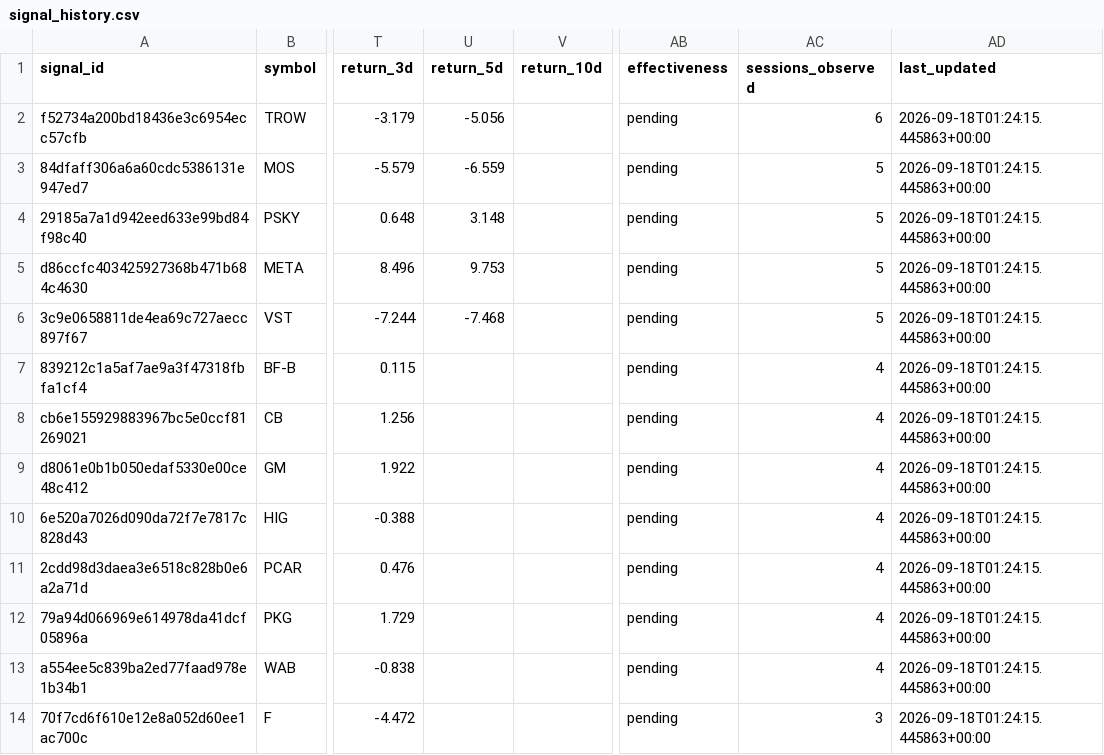
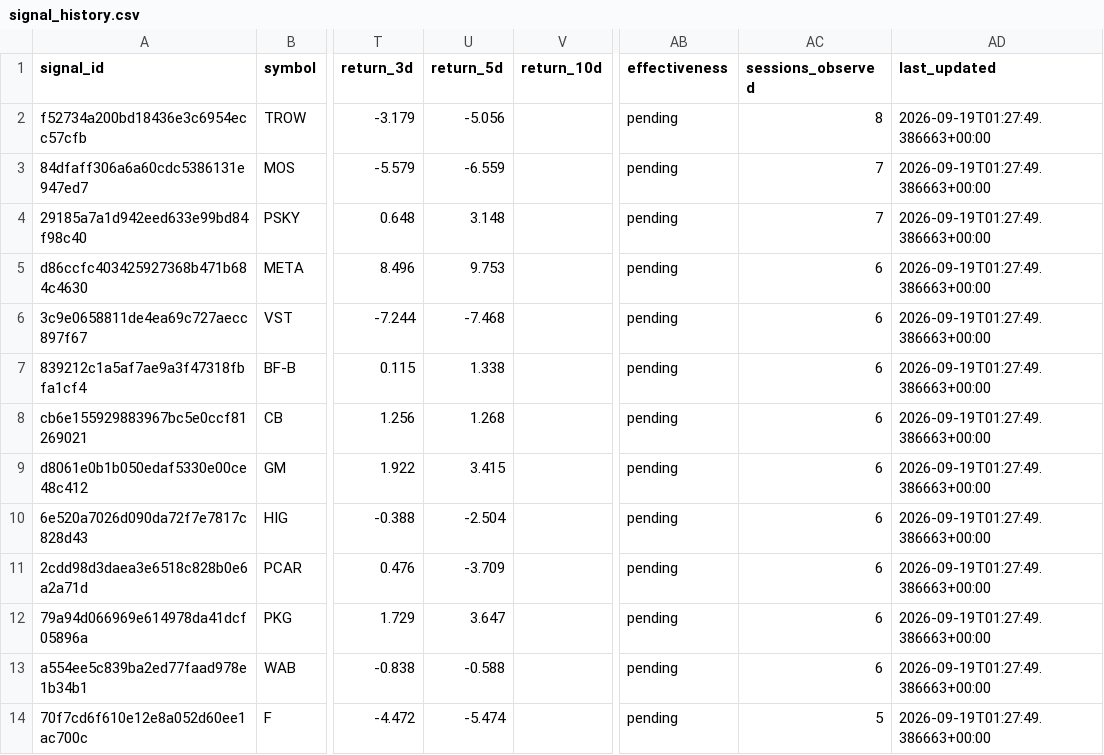
Before and after one commit to dingdinglean/stock-signal-tracker, a CSV file: data/signal_history.csv, drawn as a sheet; only a part is shown, gaps mark what is left out; the diff covers the shown part only; the diff names each change by its address in the sheet, - before the commit and + after, or states it on an @@ line.

```diff
--- a/data/signal_history.csv
+++ b/data/signal_history.csv
-AC2 (sessions_observed): 6
+AC2 (sessions_observed): 8
-AD2:AD14 (last_updated): 2026-09-18T01:24:15.445863+00:00
+AD2:AD14 (last_updated): 2026-09-19T01:27:49.386663+00:00
-AC3:AC4 (sessions_observed): 5
+AC3:AC4 (sessions_observed): 7
-AC5:AC6 (sessions_observed): 5
+AC5:AC6 (sessions_observed): 6
-U7 (return_5d): (empty)
+U7 (return_5d): 1.338
-AC7:AC13 (sessions_observed): 4
+AC7:AC13 (sessions_observed): 6
-U8 (return_5d): (empty)
+U8 (return_5d): 1.268
-U9 (return_5d): (empty)
+U9 (return_5d): 3.415
-U10 (return_5d): (empty)
+U10 (return_5d): -2.504
-U11 (return_5d): (empty)
+U11 (return_5d): -3.709
-U12 (return_5d): (empty)
+U12 (return_5d): 3.647
-U13 (return_5d): (empty)
+U13 (return_5d): -0.588
-U14 (return_5d): (empty)
+U14 (return_5d): -5.474
-AC14 (sessions_observed): 3
+AC14 (sessions_observed): 5
```
Also changed, not shown: 3 added rows and 26 edited cells elsewhere in this file, data/sector_snapshots.csv, output/tracker_report.csv, 2 other files.
